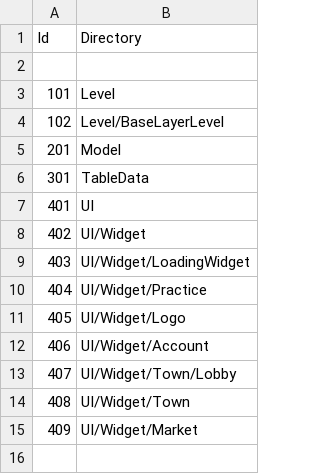
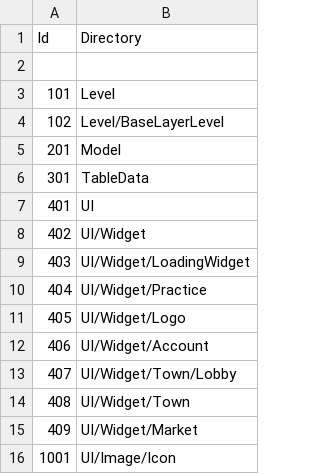
Before and after one commit to YONG-seob-lee/ProjectMS, a CSV file: Content/TableData/BasePath_Directory.csv, drawn as a sheet; the diff names each change by its address in the sheet, - before the commit and + after, or states it on an @@ line.

Commit message:
[이용섭] Add - [HorizontalBox] 래핑 클래스 생성 Add - [BasePath Img File] 이미지 전용 테이블 데이터 추가 Add - [ContentButton] 마켓 내부로 이동할 수 있는 버튼 기을 추가.

```diff
--- a/Content/TableData/BasePath_Directory.csv
+++ b/Content/TableData/BasePath_Directory.csv
+row 16: 1001 | UI/Image/Icon
```
Also changed, not shown: Content/TableData/Level.csv, 18 other files.
